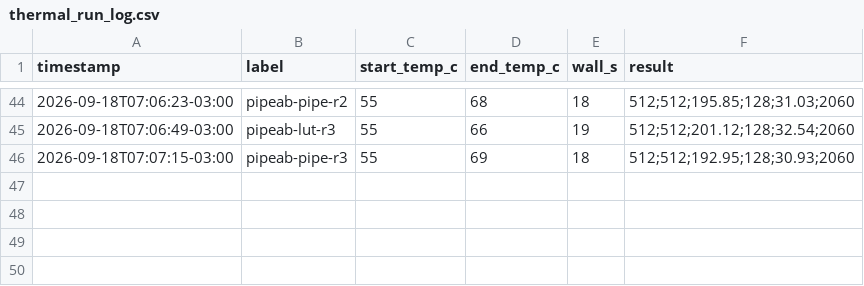
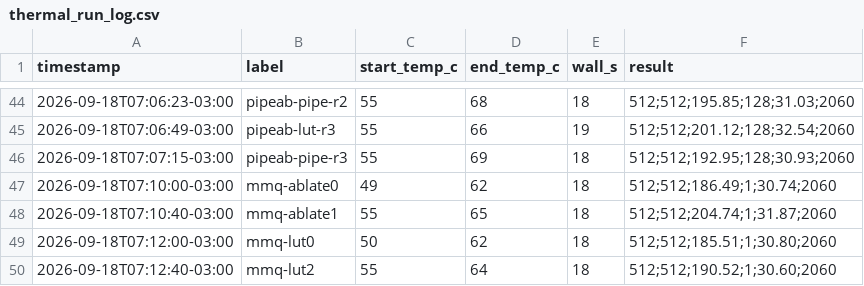
Before and after one commit to Trecto34/PreonStar, a CSV file: logs/thermal_run_log.csv, drawn as a sheet; only a part is shown, gaps mark what is left out; the diff names each change by its address in the sheet, - before the commit and + after, or states it on an @@ line.

Commit message:
report(bonsai): decode non-GEMM overhead breakdown + prefill LUT probe
Differential profile (gen 1 vs 65, ctx 512) gives the exact per-token
decode cost: GEMM 22.96 ms (78.5%), non-GEMM 6.30 ms (21.0%) spread over
hadamard_prepare 1.55, attn_decode_split 1.44, add_rms_norm 1.03 and
smaller GDN kernels. Host record/sync is not a leak (record 0.33 ms/token,
waits are pure GPU wait).

Prefill mmq LUT port tested and reverted: dropping the unpack ALU entirely
is only ~11% of the mmq kernel (4893 -> 4351 ms, pp 186 -> 205, below the
235 target); a 256-entry f16 shared LUT is neutral (~1%). mmq is
shared-tile/barrier bound, not unpack bound.

Report: reports/decode_overhead_breakdown.md.

```diff
--- a/logs/thermal_run_log.csv
+++ b/logs/thermal_run_log.csv
+row 47: 2026-09-18T07:10:00-03:00 | mmq-ablate0 | 49 | 62 | 18 | 512;512;186.49;1;30.74;2060
+row 48: 2026-09-18T07:10:40-03:00 | mmq-ablate1 | 55 | 65 | 18 | 512;512;204.74;1;31.87;2060
+row 49: 2026-09-18T07:12:00-03:00 | mmq-lut0 | 50 | 62 | 18 | 512;512;185.51;1;30.80;2060
+row 50: 2026-09-18T07:12:40-03:00 | mmq-lut2 | 55 | 64 | 18 | 512;512;190.52;1;30.60;2060
```
Also changed, not shown: 8 other files.
